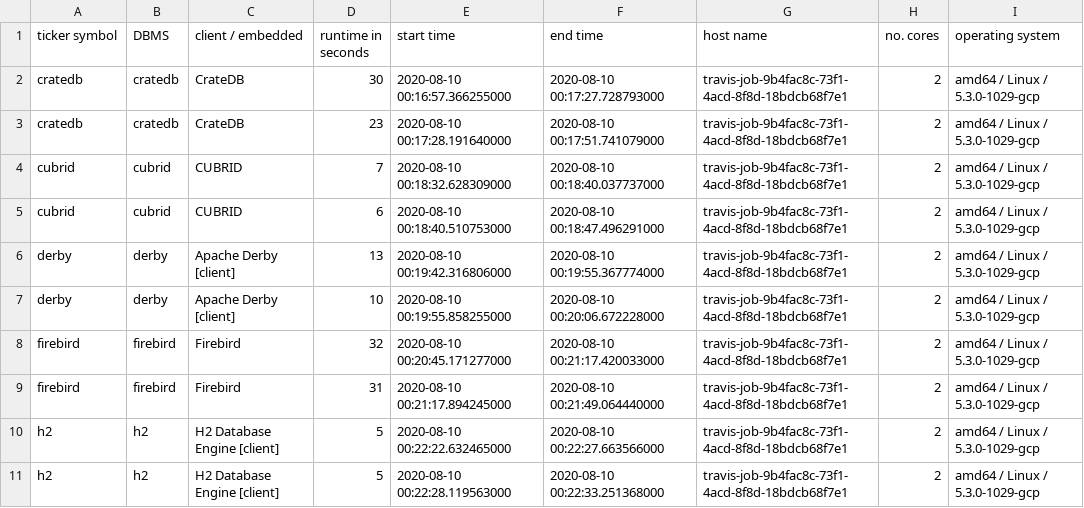
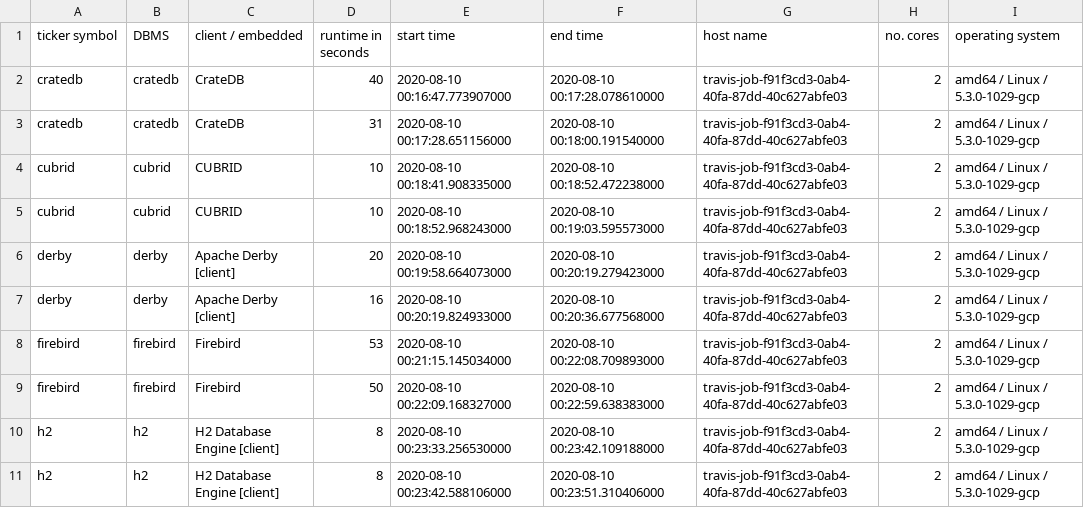
Before and after one commit to KonnexionsGmbH/db_seeder, a TSV file: resources/statistics/db_seeder_travis_client_2.1.0.tsv, drawn as a sheet; only a part is shown; the diff covers the shown part only.

Commit message:
Travis update: 10.08.2020 00:55:23 (Build 308)
[skip ci]

```diff
--- a/resources/statistics/db_seeder_travis_client_2.1.0.tsv
+++ b/resources/statistics/db_seeder_travis_client_2.1.0.tsv
@@ -1,11 +1,11 @@
 ticker symbol	DBMS	client / embedded	runtime in seconds	start time	end time	host name	no. cores	operating system
-cratedb	cratedb	CrateDB	30	2020-08-10 00:16:57.366255000	2020-08-10 00:17:27.728793000	travis-job-9b4fac8c-73f1-4acd-8f8d-18bdcb68f7e1	2	amd64 / Linux / 5.3.0-1029-gcp
-cratedb	cratedb	CrateDB	23	2020-08-10 00:17:28.191640000	2020-08-10 00:17:51.741079000	travis-job-9b4fac8c-73f1-4acd-8f8d-18bdcb68f7e1	2	amd64 / Linux / 5.3.0-1029-gcp
-cubrid	cubrid	CUBRID	7	2020-08-10 00:18:32.628309000	2020-08-10 00:18:40.037737000	travis-job-9b4fac8c-73f1-4acd-8f8d-18bdcb68f7e1	2	amd64 / Linux / 5.3.0-1029-gcp
-cubrid	cubrid	CUBRID	6	2020-08-10 00:18:40.510753000	2020-08-10 00:18:47.496291000	travis-job-9b4fac8c-73f1-4acd-8f8d-18bdcb68f7e1	2	amd64 / Linux / 5.3.0-1029-gcp
-derby	derby	Apache Derby [client]	13	2020-08-10 00:19:42.316806000	2020-08-10 00:19:55.367774000	travis-job-9b4fac8c-73f1-4acd-8f8d-18bdcb68f7e1	2	amd64 / Linux / 5.3.0-1029-gcp
-derby	derby	Apache Derby [client]	10	2020-08-10 00:19:55.858255000	2020-08-10 00:20:06.672228000	travis-job-9b4fac8c-73f1-4acd-8f8d-18bdcb68f7e1	2	amd64 / Linux / 5.3.0-1029-gcp
-firebird	firebird	Firebird	32	2020-08-10 00:20:45.171277000	2020-08-10 00:21:17.420033000	travis-job-9b4fac8c-73f1-4acd-8f8d-18bdcb68f7e1	2	amd64 / Linux / 5.3.0-1029-gcp
-firebird	firebird	Firebird	31	2020-08-10 00:21:17.894245000	2020-08-10 00:21:49.064440000	travis-job-9b4fac8c-73f1-4acd-8f8d-18bdcb68f7e1	2	amd64 / Linux / 5.3.0-1029-gcp
-h2	h2	H2 Database Engine [client]	5	2020-08-10 00:22:22.632465000	2020-08-10 00:22:27.663566000	travis-job-9b4fac8c-73f1-4acd-8f8d-18bdcb68f7e1	2	amd64 / Linux / 5.3.0-1029-gcp
-h2	h2	H2 Database Engine [client]	5	2020-08-10 00:22:28.119563000	2020-08-10 00:22:33.251368000	travis-job-9b4fac8c-73f1-4acd-8f8d-18bdcb68f7e1	2	amd64 / Linux / 5.3.0-1029-gcp
+cratedb	cratedb	CrateDB	40	2020-08-10 00:16:47.773907000	2020-08-10 00:17:28.078610000	travis-job-f91f3cd3-0ab4-40fa-87dd-40c627abfe03	2	amd64 / Linux / 5.3.0-1029-gcp
+cratedb	cratedb	CrateDB	31	2020-08-10 00:17:28.651156000	2020-08-10 00:18:00.191540000	travis-job-f91f3cd3-0ab4-40fa-87dd-40c627abfe03	2	amd64 / Linux / 5.3.0-1029-gcp
+cubrid	cubrid	CUBRID	10	2020-08-10 00:18:41.908335000	2020-08-10 00:18:52.472238000	travis-job-f91f3cd3-0ab4-40fa-87dd-40c627abfe03	2	amd64 / Linux / 5.3.0-1029-gcp
+cubrid	cubrid	CUBRID	10	2020-08-10 00:18:52.968243000	2020-08-10 00:19:03.595573000	travis-job-f91f3cd3-0ab4-40fa-87dd-40c627abfe03	2	amd64 / Linux / 5.3.0-1029-gcp
+derby	derby	Apache Derby [client]	20	2020-08-10 00:19:58.664073000	2020-08-10 00:20:19.279423000	travis-job-f91f3cd3-0ab4-40fa-87dd-40c627abfe03	2	amd64 / Linux / 5.3.0-1029-gcp
+derby	derby	Apache Derby [client]	16	2020-08-10 00:20:19.824933000	2020-08-10 00:20:36.677568000	travis-job-f91f3cd3-0ab4-40fa-87dd-40c627abfe03	2	amd64 / Linux / 5.3.0-1029-gcp
+firebird	firebird	Firebird	53	2020-08-10 00:21:15.145034000	2020-08-10 00:22:08.709893000	travis-job-f91f3cd3-0ab4-40fa-87dd-40c627abfe03	2	amd64 / Linux / 5.3.0-1029-gcp
+firebird	firebird	Firebird	50	2020-08-10 00:22:09.168327000	2020-08-10 00:22:59.638383000	travis-job-f91f3cd3-0ab4-40fa-87dd-40c627abfe03	2	amd64 / Linux / 5.3.0-1029-gcp
+h2	h2	H2 Database Engine [client]	8	2020-08-10 00:23:33.256530000	2020-08-10 00:23:42.109188000	travis-job-f91f3cd3-0ab4-40fa-87dd-40c627abfe03	2	amd64 / Linux / 5.3.0-1029-gcp
+h2	h2	H2 Database Engine [client]	8	2020-08-10 00:23:42.588106000	2020-08-10 00:23:51.310406000	travis-job-f91f3cd3-0ab4-40fa-87dd-40c627abfe03	2	amd64 / Linux / 5.3.0-1029-gcp
```
Also changed, not shown: 72 edited cells elsewhere in this file.
